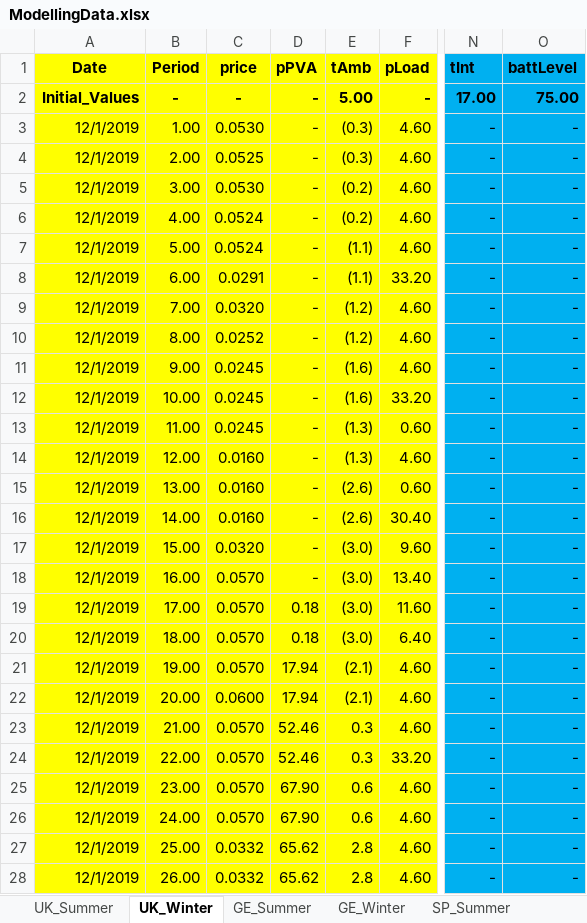
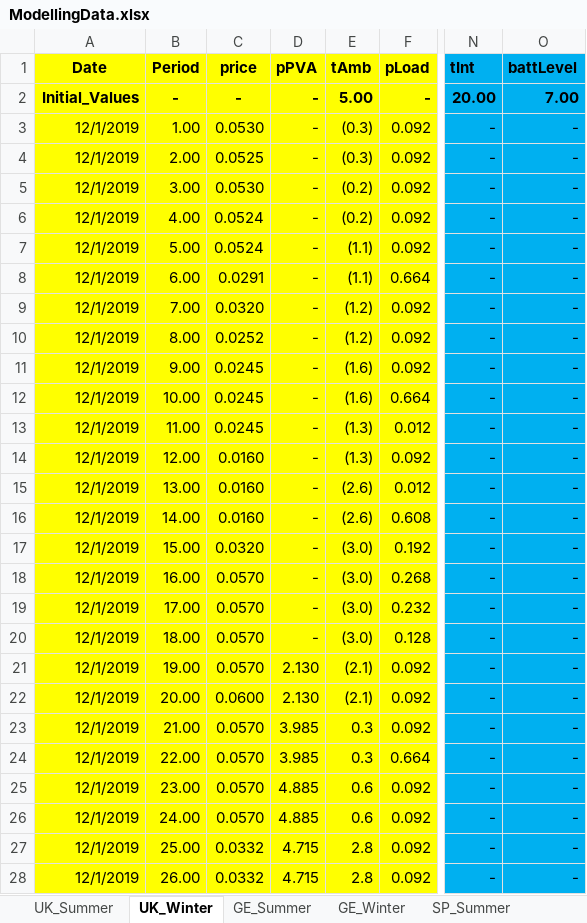
Before and after one commit to Rutaremwa/EnergyTradingDissertationModel, an Excel workbook: ModellingData.xlsx, sheet UK_Winter, drawn as a sheet; only a part is shown, gaps mark what is left out; values as stored, in another font and other column widths than the file's, no borders; the diff covers the shown part only; the diff names each change by its address in the sheet, - before the commit and + after, or states it on an @@ line.

```diff
--- a/ModellingData.xlsx (sheet UK_Winter)
+++ b/ModellingData.xlsx (sheet UK_Winter)
-N2 (tInt): 17.00
+N2 (tInt): 20.00
-O2 (battLevel): 75.00
+O2 (battLevel): 7.00
-F3:F7 (pLoad): 4.60
+F3:F7 (pLoad): 0.092
-F8 (pLoad): 33.20
+F8 (pLoad): 0.664
-F9:F11 (pLoad): 4.60
+F9:F11 (pLoad): 0.092
-F12 (pLoad): 33.20
+F12 (pLoad): 0.664
-F13 (pLoad): 0.60
+F13 (pLoad): 0.012
-F14 (pLoad): 4.60
+F14 (pLoad): 0.092
-F15 (pLoad): 0.60
+F15 (pLoad): 0.012
-F16 (pLoad): 30.40
+F16 (pLoad): 0.608
-F17 (pLoad): 9.60
+F17 (pLoad): 0.192
-F18 (pLoad): 13.40
+F18 (pLoad): 0.268
-D19:D20 (pPVA): 0.18
+D19:D20 (pPVA): -
-F19 (pLoad): 11.60
+F19 (pLoad): 0.232
-F20 (pLoad): 6.40
+F20 (pLoad): 0.128
-D21:D22 (pPVA): 17.94
+D21:D22 (pPVA): 2.130
-F21:F23 (pLoad): 4.60
+F21:F23 (pLoad): 0.092
-D23:D24 (pPVA): 52.46
+D23:D24 (pPVA): 3.985
-F24 (pLoad): 33.20
+F24 (pLoad): 0.664
-D25:D26 (pPVA): 67.90
+D25:D26 (pPVA): 4.885
-F25:F28 (pLoad): 4.60
+F25:F28 (pLoad): 0.092
-D27:D28 (pPVA): 65.62
+D27:D28 (pPVA): 4.715
```
Also changed, not shown: 1955 edited cells elsewhere in this sheet, sheet UK_Summer, sheet GE_Summer, sheet SP_Summer, sheet SP_Winter, sheet GE_Winter, sheet Constants, 1 other file.
